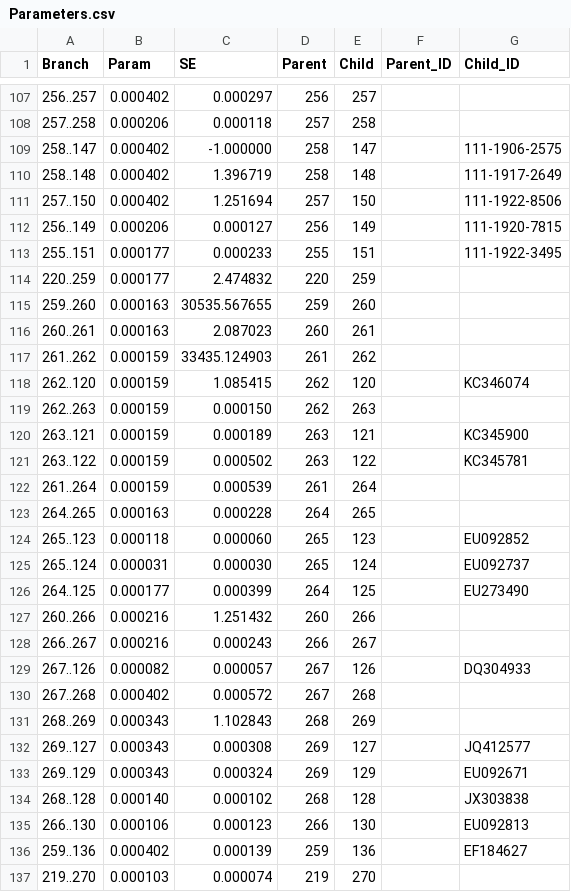
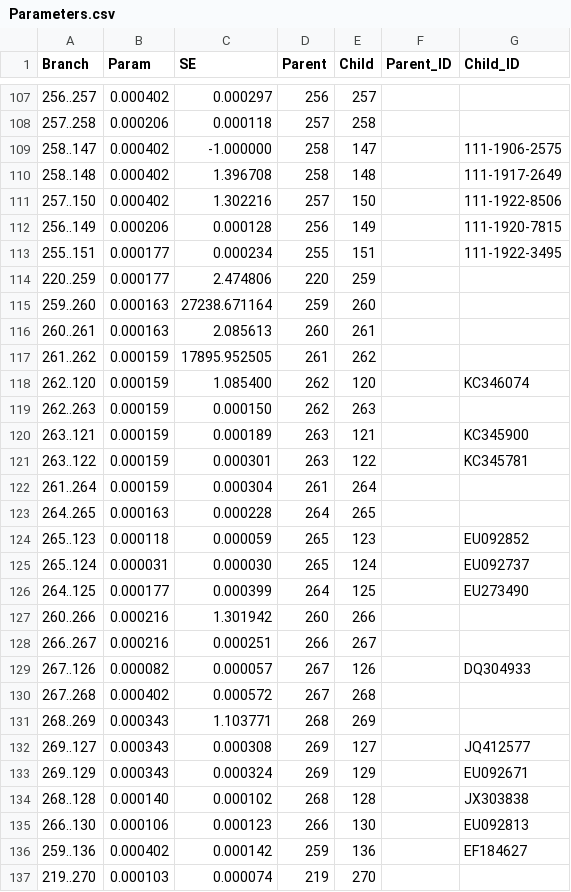
Before and after one commit to Victory-Hugo/12-PAML, a CSV file: output/Parameters.csv, drawn as a sheet; only a part is shown, gaps mark what is left out; the diff covers the shown part only.

```diff
--- a/output/Parameters.csv
+++ b/output/Parameters.csv
@@ -109,24 +109,24 @@
 258..147,0.000402,-1.000000,258,147,,111-1906-2575
-258..148,0.000402,1.396719,258,148,,111-1917-2649
-257..150,0.000402,1.251694,257,150,,111-1922-8506
-256..149,0.000206,0.000127,256,149,,111-1920-7815
-255..151,0.000177,0.000233,255,151,,111-1922-3495
-220..259,0.000177,2.474832,220,259,,
-259..260,0.000163,30535.567655,259,260,,
-260..261,0.000163,2.087023,260,261,,
-261..262,0.000159,33435.124903,261,262,,
-262..120,0.000159,1.085415,262,120,,KC346074
+258..148,0.000402,1.396708,258,148,,111-1917-2649
+257..150,0.000402,1.302216,257,150,,111-1922-8506
+256..149,0.000206,0.000128,256,149,,111-1920-7815
+255..151,0.000177,0.000234,255,151,,111-1922-3495
+220..259,0.000177,2.474806,220,259,,
+259..260,0.000163,27238.671164,259,260,,
+260..261,0.000163,2.085613,260,261,,
+261..262,0.000159,17895.952505,261,262,,
+262..120,0.000159,1.085400,262,120,,KC346074
 262..263,0.000159,0.000150,262,263,,
 263..121,0.000159,0.000189,263,121,,KC345900
-263..122,0.000159,0.000502,263,122,,KC345781
-261..264,0.000159,0.000539,261,264,,
+263..122,0.000159,0.000301,263,122,,KC345781
+261..264,0.000159,0.000304,261,264,,
 264..265,0.000163,0.000228,264,265,,
-265..123,0.000118,0.000060,265,123,,EU092852
+265..123,0.000118,0.000059,265,123,,EU092852
 265..124,0.000031,0.000030,265,124,,EU092737
 264..125,0.000177,0.000399,264,125,,EU273490
-260..266,0.000216,1.251432,260,266,,
-266..267,0.000216,0.000243,266,267,,
+260..266,0.000216,1.301942,260,266,,
+266..267,0.000216,0.000251,266,267,,
 267..126,0.000082,0.000057,267,126,,DQ304933
 267..268,0.000402,0.000572,267,268,,
-268..269,0.000343,1.102843,268,269,,
+268..269,0.000343,1.103771,268,269,,
 269..127,0.000343,0.000308,269,127,,JQ412577
@@ -135,3 +135,3 @@
 266..130,0.000106,0.000123,266,130,,EU092813
-259..136,0.000402,0.000139,259,136,,EF184627
+259..136,0.000402,0.000142,259,136,,EF184627
 219..270,0.000103,0.000074,219,270,,
```
Also changed, not shown: 84 edited cells elsewhere in this file, output/TIP_Length.csv, output/TIP_Time.csv, 12 other files.
